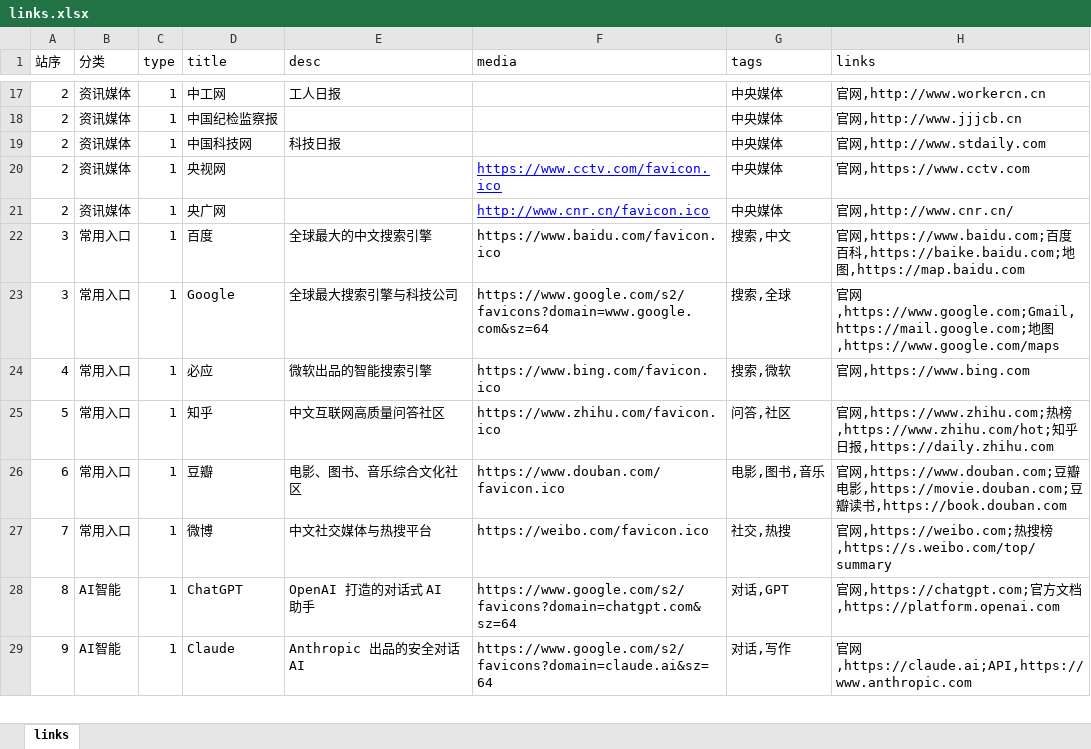
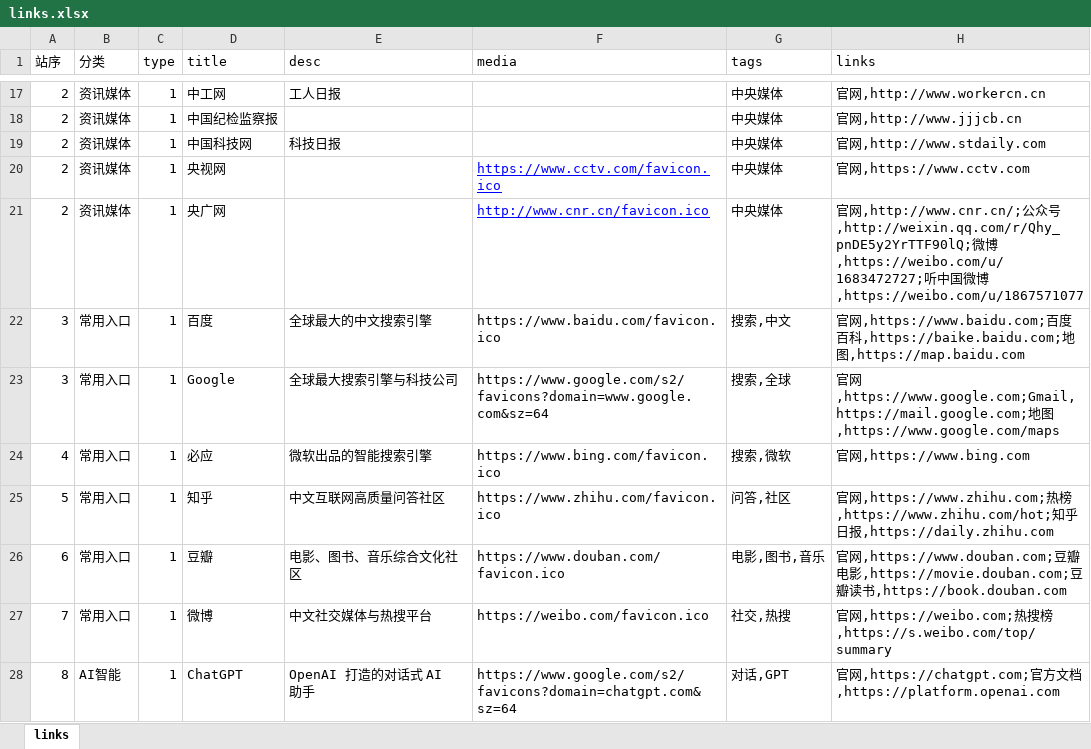
Before and after one commit to seymour-zx/zhengxie.com.cn, an Excel workbook: assets/xlsx/links.xlsx, sheet links, drawn as a sheet; only a part is shown, gaps mark what is left out; the shorter side is filled out with more unchanged rows; values as stored, in another font and other column widths than the file's, no borders; the diff names each change by its address in the sheet, - before the commit and + after, or states it on an @@ line.

```diff
--- a/assets/xlsx/links.xlsx (sheet links)
+++ b/assets/xlsx/links.xlsx (sheet links)
-H21 (links): 官网,http://www.cnr.cn/
+H21 (links): 官网,http://www.cnr.cn/;公众号,http://weixin.qq.com/r/Qhy_pnDE5y2YrTTF90lQ;微博,https://weibo.com/u/1683472727;听中国微博,https://weibo.com/u/1867571077
```
Also changed, not shown: 1 other file.
